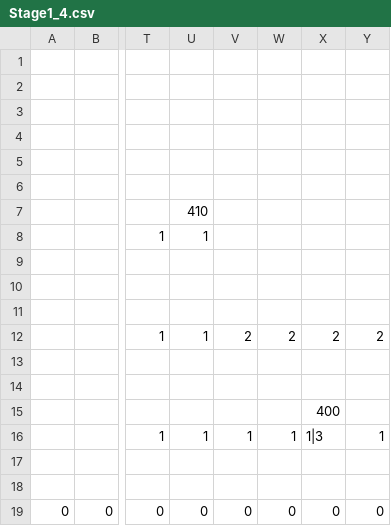
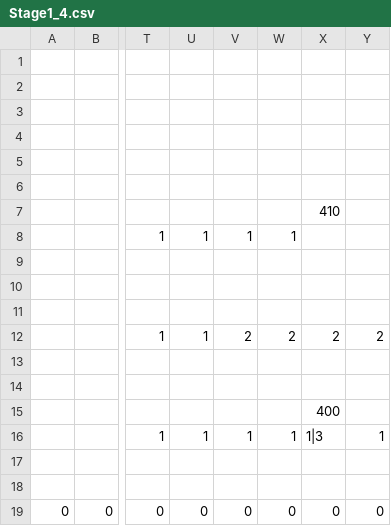
Before and after one commit to ImbecileFabio/HEW2024, a CSV file: ComponentFramework/MapData/Stage1/Stage1_4.csv, drawn as a sheet; only a part is shown, gaps mark what is left out; the diff names each change by its address in the sheet, - before the commit and + after, or states it on an @@ line.

```diff
--- a/ComponentFramework/MapData/Stage1/Stage1_4.csv
+++ b/ComponentFramework/MapData/Stage1/Stage1_4.csv
-U7: 410
+U7: (empty)
-X7: (empty)
+X7: 410
-V8: (empty)
+V8: 1
-W8: (empty)
+W8: 1
```
